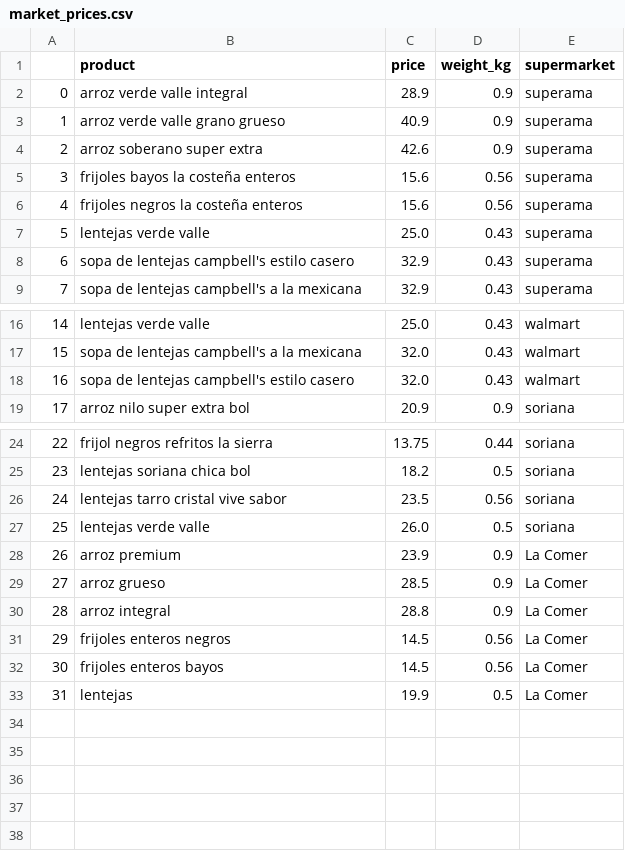
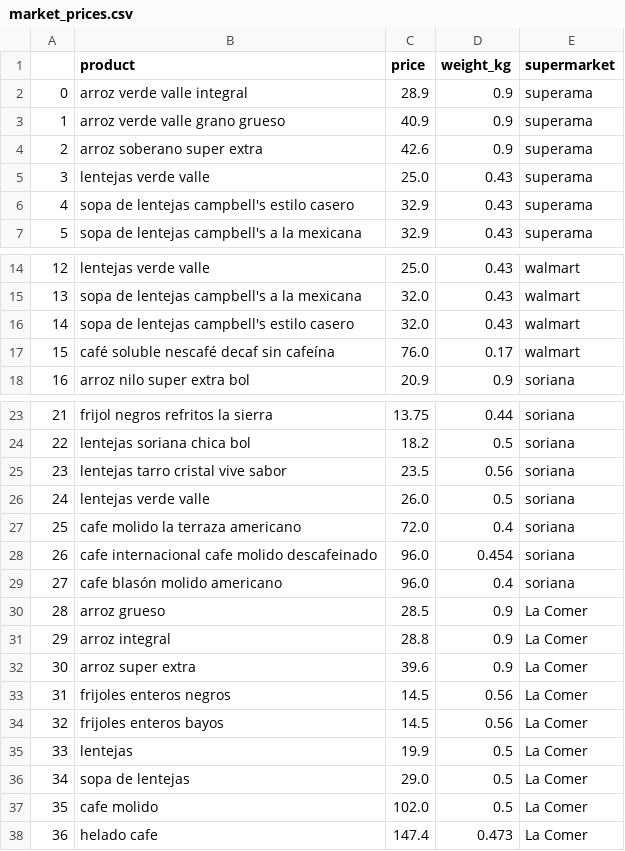
Before and after one commit to albertopformoso/Best-Shoplist-Final-Project, a CSV file: data/market_prices.csv, drawn as a sheet; only a part is shown, gaps mark what is left out; removed rows and columns are numbered as before the commit, all else as after; the diff names each change by its address in the sheet, - before the commit and + after, or states it on an @@ line.

```diff
--- a/data/market_prices.csv
+++ b/data/market_prices.csv
-row 5: 3 | frijoles bayos la costeña enteros | 15.6 | 0.56 | superama
-row 6: 4 | frijoles negros la costeña enteros | 15.6 | 0.56 | superama
@@ column A renumbered between rows 5 and 35 @@
+row 17: 15 | café soluble nescafé decaf sin cafeína | 76.0 | 0.17 | walmart
-row 28: 26 | arroz premium | 23.9 | 0.9 | La Comer
+row 27: 25 | cafe molido la terraza americano | 72.0 | 0.4 | soriana
+row 28: 26 | cafe internacional cafe molido descafeinado | 96.0 | 0.454 | soriana
+row 29: 27 | cafe blasón molido americano | 96.0 | 0.4 | soriana
+row 32: 30 | arroz super extra | 39.6 | 0.9 | La Comer
+row 36: 34 | sopa de lentejas | 29.0 | 0.5 | La Comer
+row 37: 35 | cafe molido | 102.0 | 0.5 | La Comer
+row 38: 36 | helado cafe | 147.4 | 0.473 | La Comer
```
Also changed, not shown: 4 other files.
